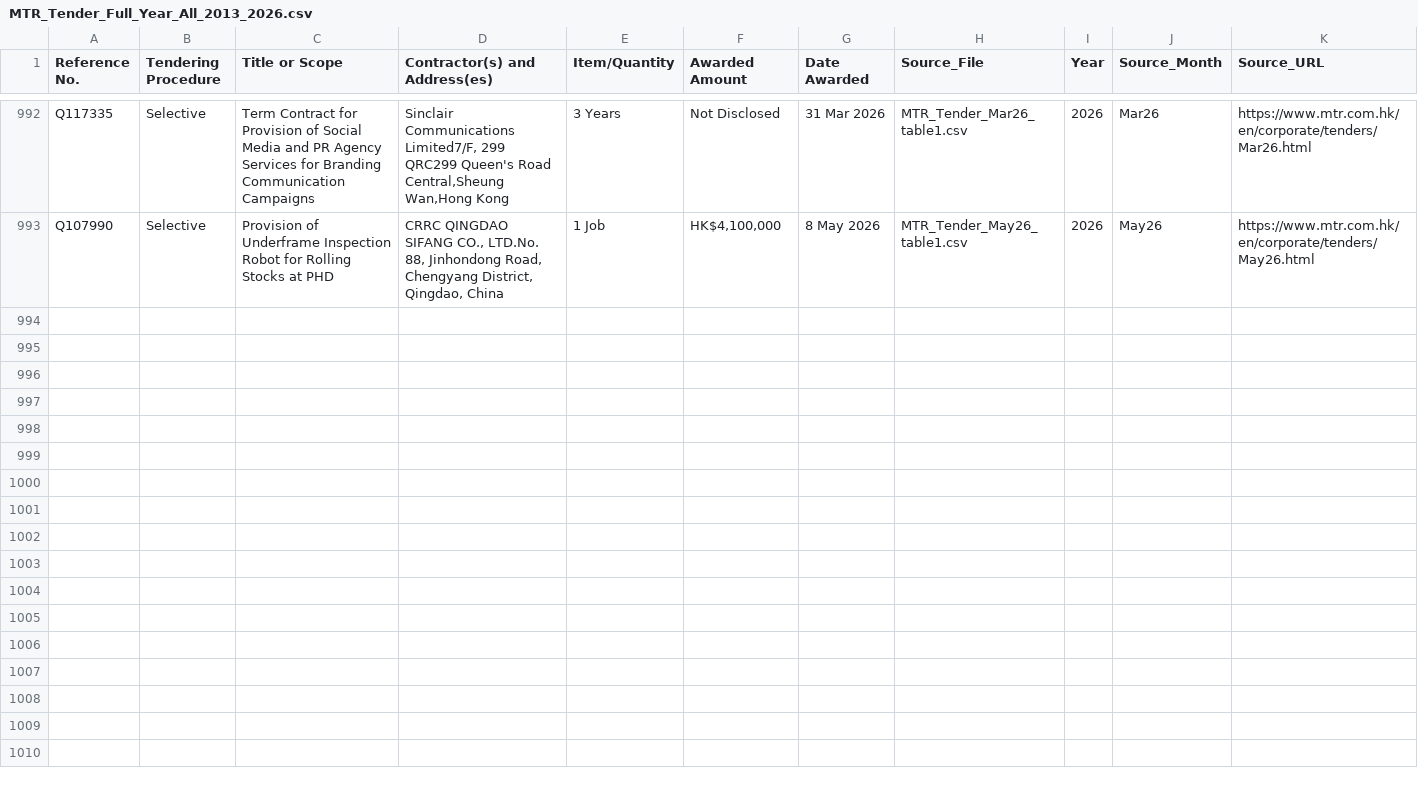
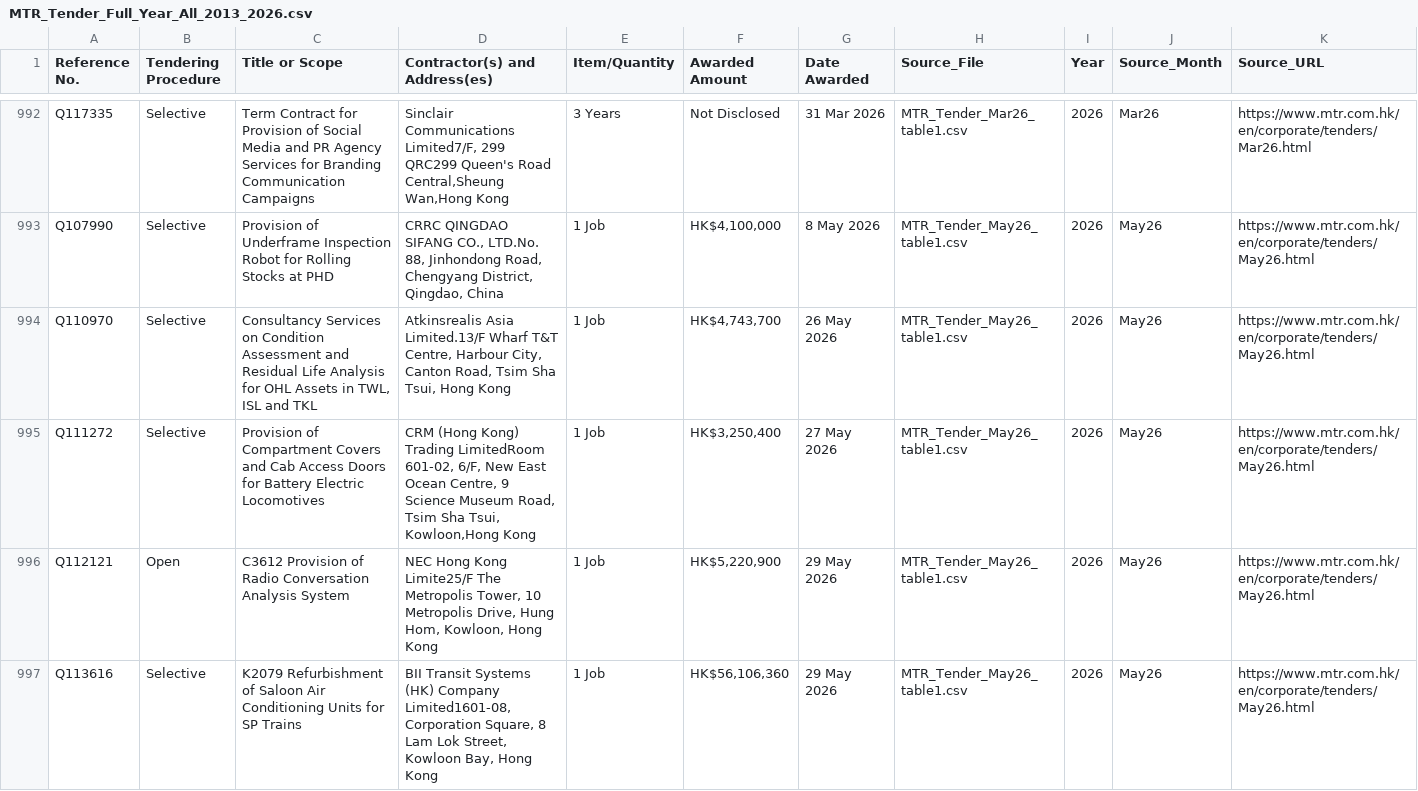
Before and after one commit to tonyjaajaa1467/MTR-contract-awards, a CSV file: MTR_Tender_Full_Year_All_2013_2026.csv, drawn as a sheet; only a part is shown, gaps mark what is left out; the diff names each change by its address in the sheet, - before the commit and + after, or states it on an @@ line.

Commit message:
Add files via upload

```diff
--- a/MTR_Tender_Full_Year_All_2013_2026.csv
+++ b/MTR_Tender_Full_Year_All_2013_2026.csv
+row 994: Q110970 | Selective | Consultancy Services on Condition Assessment and Residual Life Analysis for OHL Assets in TWL, ISL and TKL | Atkinsrealis Asia Limited.13/F Wharf T&T Centre, Harbour City, Canton Road, Tsim Sha Tsui, Hong Kong | 1 Job | HK$4,743,700 | 26 May 2026 | MTR_Tender_May26_table1.csv | 2026 | May26 | https://www.mtr.com.hk/en/corporate/tenders/May26.html
+row 995: Q111272 | Selective | Provision of Compartment Covers and Cab Access Doors for Battery Electric Locomotives | CRM (Hong Kong) Trading LimitedRoom 601-02, 6/F, New East Ocean Centre, 9 Science Museum Road, Tsim Sha Tsui, Kowloon,Hong Kong | 1 Job | HK$3,250,400 | 27 May 2026 | MTR_Tender_May26_table1.csv | 2026 | May26 | https://www.mtr.com.hk/en/corporate/tenders/May26.html
+row 996: Q112121 | Open | C3612 Provision of Radio Conversation Analysis System | NEC Hong Kong Limite25/F The Metropolis Tower, 10 Metropolis Drive, Hung Hom, Kowloon, Hong Kong | 1 Job | HK$5,220,900 | 29 May 2026 | MTR_Tender_May26_table1.csv | 2026 | May26 | https://www.mtr.com.hk/en/corporate/tenders/May26.html
+row 997: Q113616 | Selective | K2079 Refurbishment of Saloon Air Conditioning Units for SP Trains | BII Transit Systems (HK) Company Limited1601-08, Corporation Square, 8 Lam Lok Street, Kowloon Bay, Hong Kong | 1 Job | HK$56,106,360 | 29 May 2026 | MTR_Tender_May26_table1.csv | 2026 | May26 | https://www.mtr.com.hk/en/corporate/tenders/May26.html
```
